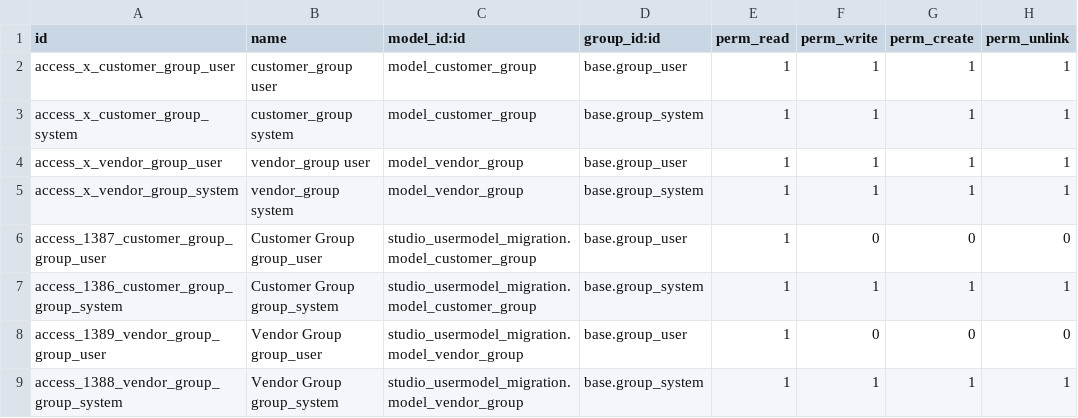
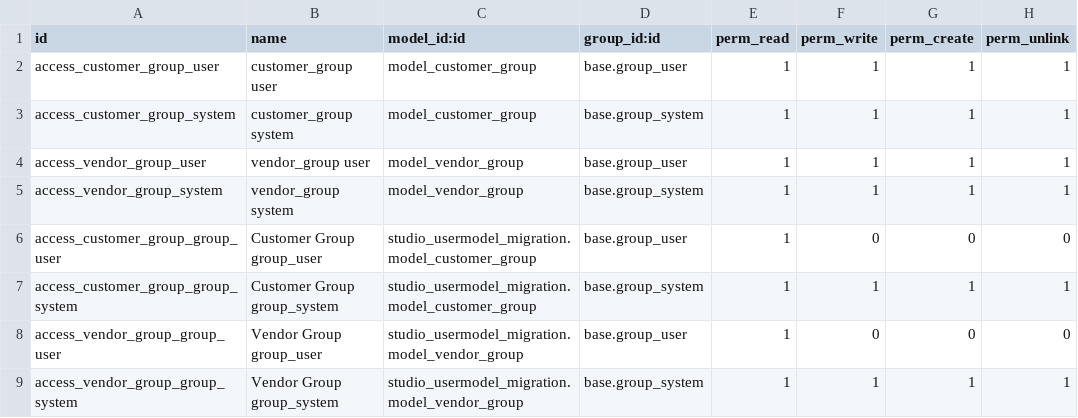
Before and after one commit to sanjayaWjinasena/studio_usermodel_migration, a CSV file: security/ir.model.access.csv, drawn as a sheet.

```diff
--- a/security/ir.model.access.csv
+++ b/security/ir.model.access.csv
@@ -1,9 +1,9 @@
 id,name,model_id:id,group_id:id,perm_read,perm_write,perm_create,perm_unlink
-access_x_customer_group_user,customer_group user,model_customer_group,base.group_user,1,1,1,1
-access_x_customer_group_system,customer_group system,model_customer_group,base.group_system,1,1,1,1
-access_x_vendor_group_user,vendor_group user,model_vendor_group,base.group_user,1,1,1,1
-access_x_vendor_group_system,vendor_group system,model_vendor_group,base.group_system,1,1,1,1
-access_1387_customer_group_group_user,Customer Group group_user,studio_usermodel_migration.model_customer_group,base.group_user,1,0,0,0
-access_1386_customer_group_group_system,Customer Group group_system,studio_usermodel_migration.model_customer_group,base.group_system,1,1,1,1
-access_1389_vendor_group_group_user,Vendor Group group_user,studio_usermodel_migration.model_vendor_group,base.group_user,1,0,0,0
-access_1388_vendor_group_group_system,Vendor Group group_system,studio_usermodel_migration.model_vendor_group,base.group_system,1,1,1,1
+access_customer_group_user,customer_group user,model_customer_group,base.group_user,1,1,1,1
+access_customer_group_system,customer_group system,model_customer_group,base.group_system,1,1,1,1
+access_vendor_group_user,vendor_group user,model_vendor_group,base.group_user,1,1,1,1
+access_vendor_group_system,vendor_group system,model_vendor_group,base.group_system,1,1,1,1
+access_customer_group_group_user,Customer Group group_user,studio_usermodel_migration.model_customer_group,base.group_user,1,0,0,0
+access_customer_group_group_system,Customer Group group_system,studio_usermodel_migration.model_customer_group,base.group_system,1,1,1,1
+access_vendor_group_group_user,Vendor Group group_user,studio_usermodel_migration.model_vendor_group,base.group_user,1,0,0,0
+access_vendor_group_group_system,Vendor Group group_system,studio_usermodel_migration.model_vendor_group,base.group_system,1,1,1,1
```
Also changed, not shown: 11 other files.
